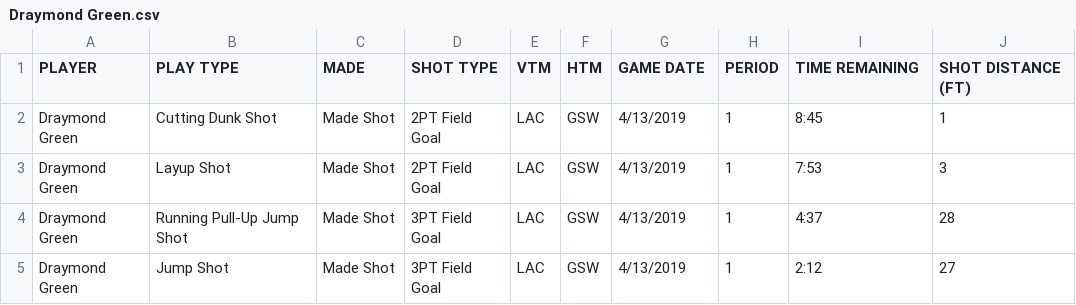
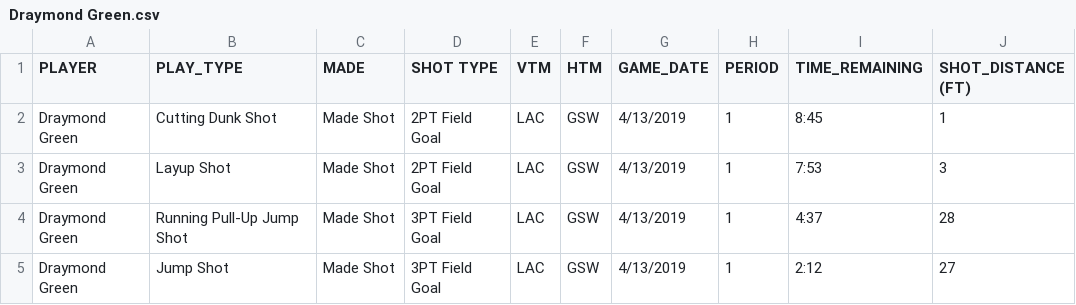
Before and after one commit to AFSiraj/UAS-Probstok, a CSV file: Draymond Green.csv, drawn as a sheet; only a part is shown.

```diff
--- a/Draymond Green.csv
+++ b/Draymond Green.csv
@@ -1,2 +1,2 @@
-PLAYER,PLAY TYPE,MADE,SHOT TYPE,VTM,HTM,GAME DATE,PERIOD,TIME REMAINING,SHOT DISTANCE (FT)
+PLAYER,PLAY_TYPE,MADE,SHOT TYPE,VTM,HTM,GAME_DATE,PERIOD,TIME_REMAINING,SHOT_DISTANCE (FT)
 Draymond Green,Cutting Dunk Shot,Made Shot,2PT Field Goal,LAC,GSW,4/13/2019,1,8:45,1
```
Also changed, not shown: Danny Green.csv, Fred VanVleet.csv, 6 other files.
